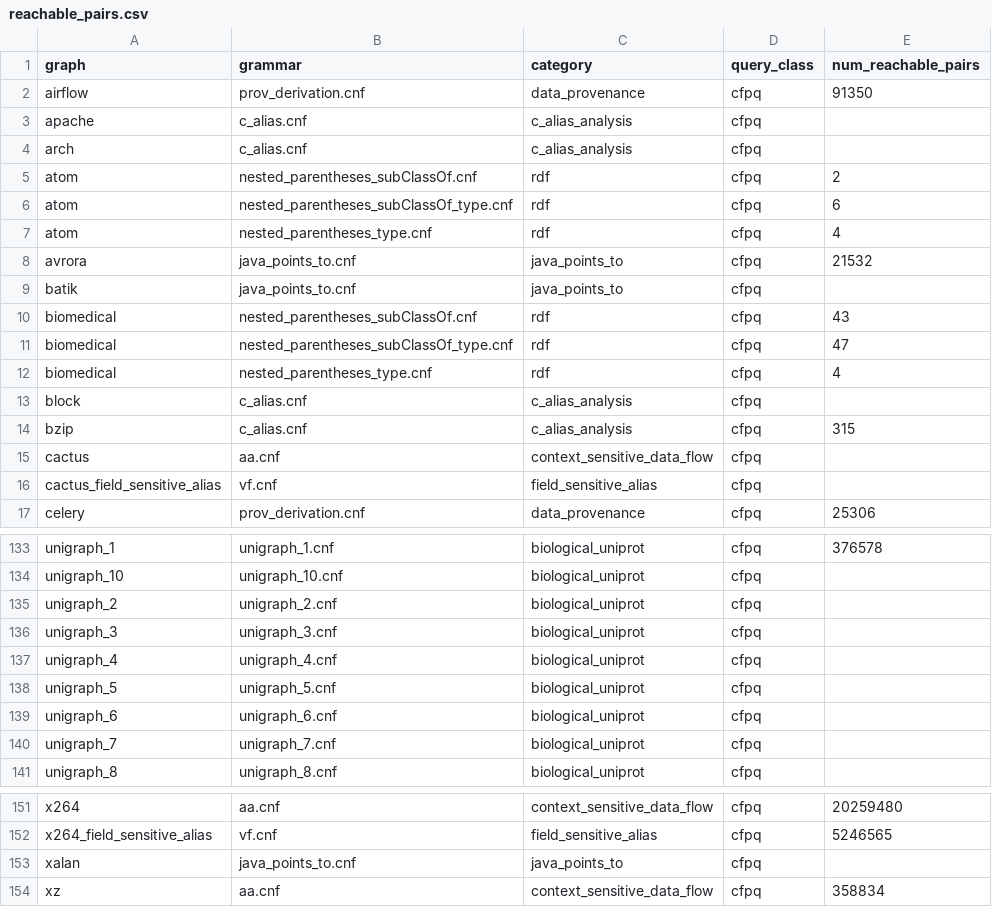
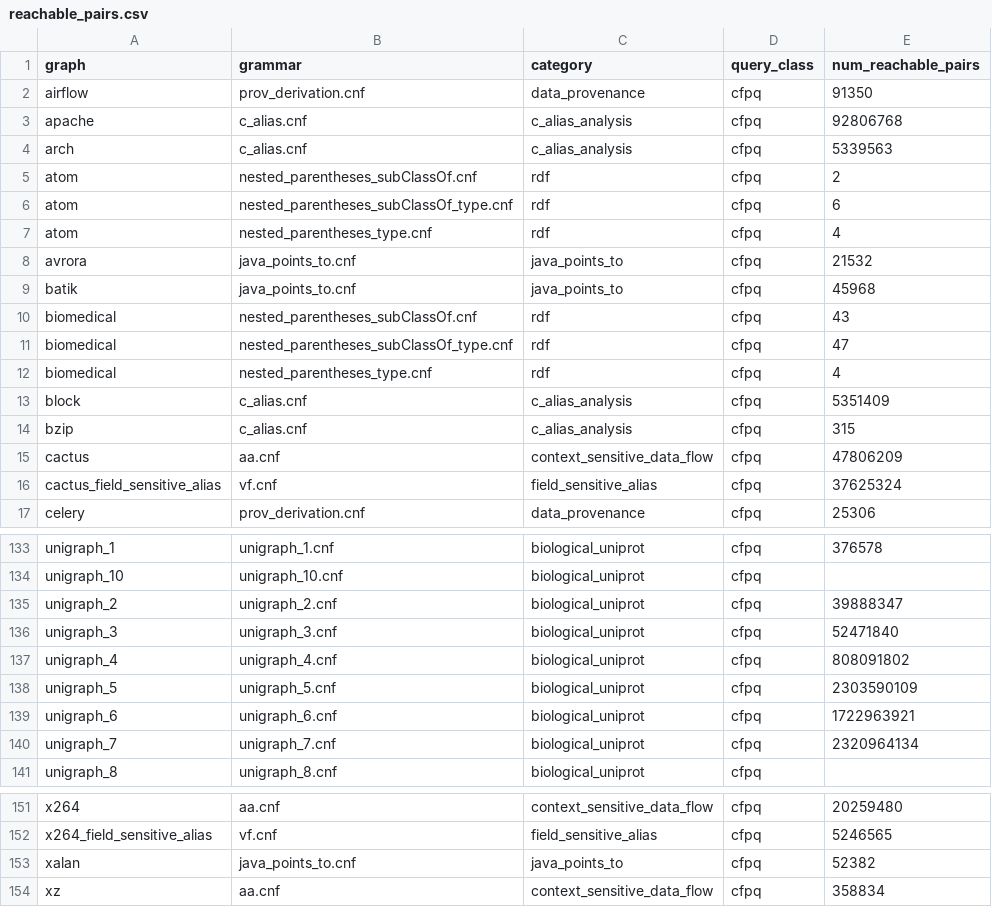
Before and after one commit to FormalLanguageConstrainedPathQuerying/CFPQ_Data, a CSV file: flpq_data/dataset/reachable_pairs.csv, drawn as a sheet; only a part is shown, gaps mark what is left out; the diff covers the shown part only.

Commit message:
feat(130-S6): fill the 56 big-graph reachable-pair reference results
Fill the 56 previously empty cells of flpq_data/dataset/reachable_pairs.csv
with the FastMatrixCFPQ results computed on the remote host (issue #130),
using the language-equivalent low-memory grammars where they exist
(c_alias_muravev2024.cnf, java_points_to_muravev2024.cnf, and the task-157
sparse uniprot grammar) and recording under the canonical in-archive grammar
names. 48 counts match the independent references of
temporal_cfpq/results/reference_answers.csv exactly (including the 10 aa/vf
pairs whose reference names are swapped relative to the archive query dirs);
the 8 java_points_to pairs with stale references were confirmed by the
dataset maintainer. The 4 infeasible pairs (libgdx/name_resolution,
unigraph_8/9/10 — all OOM at the 115 GiB container cap on the 124 GB RAM
host) stay empty per the documented hardware limitation.

The 50 repacked archives with filled results.mtx were uploaded to
6.0.0/graph/ and audited (sha256 + structure, 50/50 OK); registry.json is
regenerated from the post-upload S3 state (exactly those 50 entries change)
and re-uploaded as 6.0.0/registry.json. Add utils/stub_results_record.json
with the per-pair run data (run grammar, count, status, elapsed_sec,
peak_rss_kib, verification source + value, archive sha256 before/after),
the vf/aa name-mapping note, and the infeasibility rationale. Regenerate
the docs tables (reachable_pairs.rst + the category pages) and update the
available/unavailable test to the new 151/4 split.

Closes #130

```diff
--- a/flpq_data/dataset/reachable_pairs.csv
+++ b/flpq_data/dataset/reachable_pairs.csv
@@ -2,4 +2,4 @@ graph,grammar,category,query_class,num_reachable_pairs
 airflow,prov_derivation.cnf,data_provenance,cfpq,91350
-apache,c_alias.cnf,c_alias_analysis,cfpq,
-arch,c_alias.cnf,c_alias_analysis,cfpq,
+apache,c_alias.cnf,c_alias_analysis,cfpq,92806768
+arch,c_alias.cnf,c_alias_analysis,cfpq,5339563
 atom,nested_parentheses_subClassOf.cnf,rdf,cfpq,2
@@ -8,3 +8,3 @@ atom,nested_parentheses_type.cnf,rdf,cfpq,4
 avrora,java_points_to.cnf,java_points_to,cfpq,21532
-batik,java_points_to.cnf,java_points_to,cfpq,
+batik,java_points_to.cnf,java_points_to,cfpq,45968
 biomedical,nested_parentheses_subClassOf.cnf,rdf,cfpq,43
@@ -12,6 +12,6 @@ biomedical,nested_parentheses_subClassOf_type.cnf,rdf,cfpq,47
 biomedical,nested_parentheses_type.cnf,rdf,cfpq,4
-block,c_alias.cnf,c_alias_analysis,cfpq,
+block,c_alias.cnf,c_alias_analysis,cfpq,5351409
 bzip,c_alias.cnf,c_alias_analysis,cfpq,315
-cactus,aa.cnf,context_sensitive_data_flow,cfpq,
-cactus_field_sensitive_alias,vf.cnf,field_sensitive_alias,cfpq,
+cactus,aa.cnf,context_sensitive_data_flow,cfpq,47806209
+cactus_field_sensitive_alias,vf.cnf,field_sensitive_alias,cfpq,37625324
 celery,prov_derivation.cnf,data_provenance,cfpq,25306
@@ -134,8 +134,8 @@ unigraph_1,unigraph_1.cnf,biological_uniprot,cfpq,376578
 unigraph_10,unigraph_10.cnf,biological_uniprot,cfpq,
-unigraph_2,unigraph_2.cnf,biological_uniprot,cfpq,
-unigraph_3,unigraph_3.cnf,biological_uniprot,cfpq,
-unigraph_4,unigraph_4.cnf,biological_uniprot,cfpq,
-unigraph_5,unigraph_5.cnf,biological_uniprot,cfpq,
-unigraph_6,unigraph_6.cnf,biological_uniprot,cfpq,
-unigraph_7,unigraph_7.cnf,biological_uniprot,cfpq,
+unigraph_2,unigraph_2.cnf,biological_uniprot,cfpq,39888347
+unigraph_3,unigraph_3.cnf,biological_uniprot,cfpq,52471840
+unigraph_4,unigraph_4.cnf,biological_uniprot,cfpq,808091802
+unigraph_5,unigraph_5.cnf,biological_uniprot,cfpq,2303590109
+unigraph_6,unigraph_6.cnf,biological_uniprot,cfpq,1722963921
+unigraph_7,unigraph_7.cnf,biological_uniprot,cfpq,2320964134
 unigraph_8,unigraph_8.cnf,biological_uniprot,cfpq,
@@ -152,3 +152,3 @@ x264,aa.cnf,context_sensitive_data_flow,cfpq,20259480
 x264_field_sensitive_alias,vf.cnf,field_sensitive_alias,cfpq,5246565
-xalan,java_points_to.cnf,java_points_to,cfpq,
+xalan,java_points_to.cnf,java_points_to,cfpq,52382
 xz,aa.cnf,context_sensitive_data_flow,cfpq,358834
```
Also changed, not shown: 43 edited cells elsewhere in this file, 14 other files.
